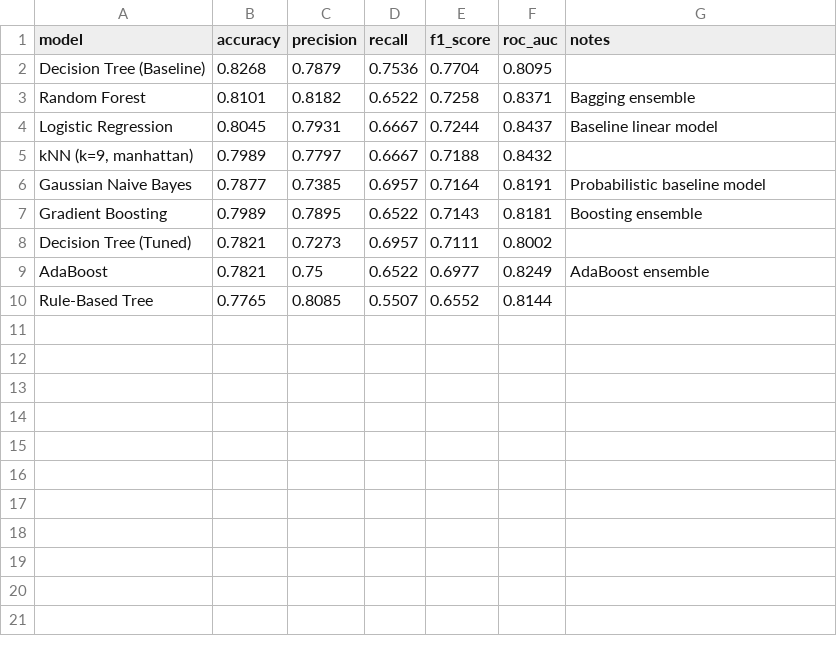
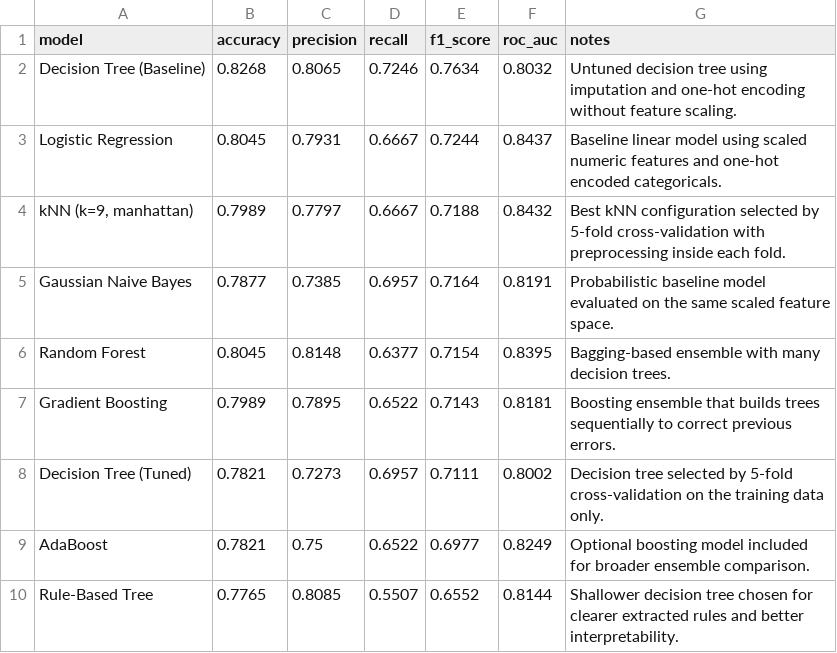
Before and after one commit to anikdascodes/trimister-2-ml-Assignment, a CSV file: outputs/tables/final_model_comparison.csv, drawn as a sheet.

```diff
--- a/outputs/tables/final_model_comparison.csv
+++ b/outputs/tables/final_model_comparison.csv
@@ -1,10 +1,10 @@
 model,accuracy,precision,recall,f1_score,roc_auc,notes
-Decision Tree (Baseline),0.8268,0.7879,0.7536,0.7704,0.8095,
-Random Forest,0.8101,0.8182,0.6522,0.7258,0.8371,Bagging ensemble
-Logistic Regression,0.8045,0.7931,0.6667,0.7244,0.8437,Baseline linear model
-"kNN (k=9, manhattan)",0.7989,0.7797,0.6667,0.7188,0.8432,
-Gaussian Naive Bayes,0.7877,0.7385,0.6957,0.7164,0.8191,Probabilistic baseline model
-Gradient Boosting,0.7989,0.7895,0.6522,0.7143,0.8181,Boosting ensemble
-Decision Tree (Tuned),0.7821,0.7273,0.6957,0.7111,0.8002,
-AdaBoost,0.7821,0.75,0.6522,0.6977,0.8249,AdaBoost ensemble
-Rule-Based Tree,0.7765,0.8085,0.5507,0.6552,0.8144,
+Decision Tree (Baseline),0.8268,0.8065,0.7246,0.7634,0.8032,Untuned decision tree using imputation and one-hot encoding without feature scaling.
+Logistic Regression,0.8045,0.7931,0.6667,0.7244,0.8437,Baseline linear model using scaled numeric features and one-hot encoded categoricals.
+"kNN (k=9, manhattan)",0.7989,0.7797,0.6667,0.7188,0.8432,Best kNN configuration selected by 5-fold cross-validation with preprocessing inside each fold.
+Gaussian Naive Bayes,0.7877,0.7385,0.6957,0.7164,0.8191,Probabilistic baseline model evaluated on the same scaled feature space.
+Random Forest,0.8045,0.8148,0.6377,0.7154,0.8395,Bagging-based ensemble with many decision trees.
+Gradient Boosting,0.7989,0.7895,0.6522,0.7143,0.8181,Boosting ensemble that builds trees sequentially to correct previous errors.
+Decision Tree (Tuned),0.7821,0.7273,0.6957,0.7111,0.8002,Decision tree selected by 5-fold cross-validation on the training data only.
+AdaBoost,0.7821,0.75,0.6522,0.6977,0.8249,Optional boosting model included for broader ensemble comparison.
+Rule-Based Tree,0.7765,0.8085,0.5507,0.6552,0.8144,Shallower decision tree chosen for clearer extracted rules and better interpretability.
```
Also changed, not shown: report_assets/tables/final_model_comparison_report.csv, 13 other files.
